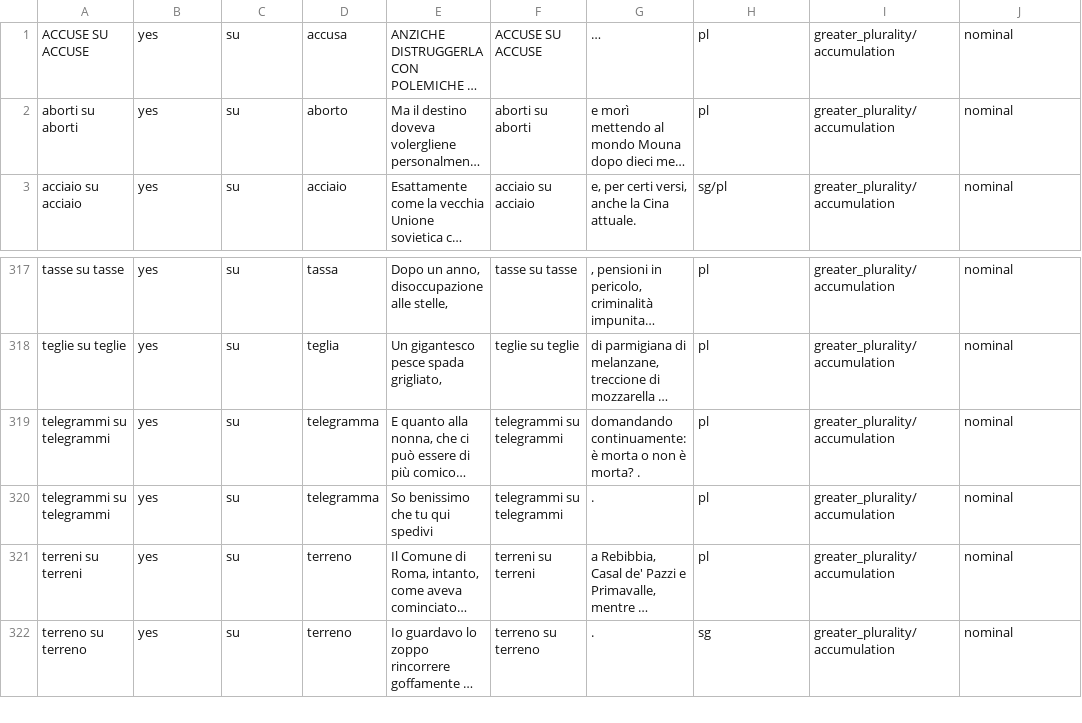
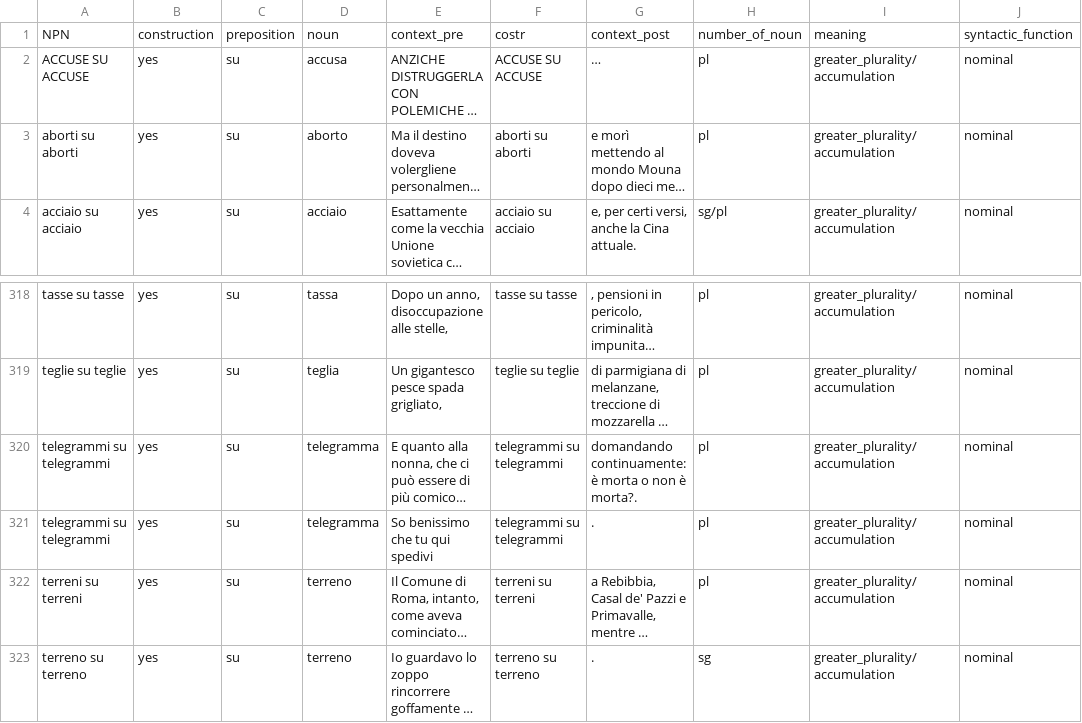
Before and after one commit to GretaGorzoni00/NPN, a CSV file: data/data_set/SU_filtrato.csv, drawn as a sheet; only a part is shown, gaps mark what is left out; long unchanged cells end in …; addresses are those after the commit; the diff names each change by its address in the sheet, - before the commit and + after, or states it on an @@ line.

```diff
--- a/data/data_set/SU_filtrato.csv
+++ b/data/data_set/SU_filtrato.csv
+row 1: NPN | construction | preposition | noun | context_pre | costr | context_post | number_of_noun | meaning | syntactic_function
-G320: …non è morta? .
+G320: …non è morta?.
```
Also changed, not shown: data/data_set/A_distractor_filtrato.csv, data/data_set/A_filtrato.csv, 7 other files.
